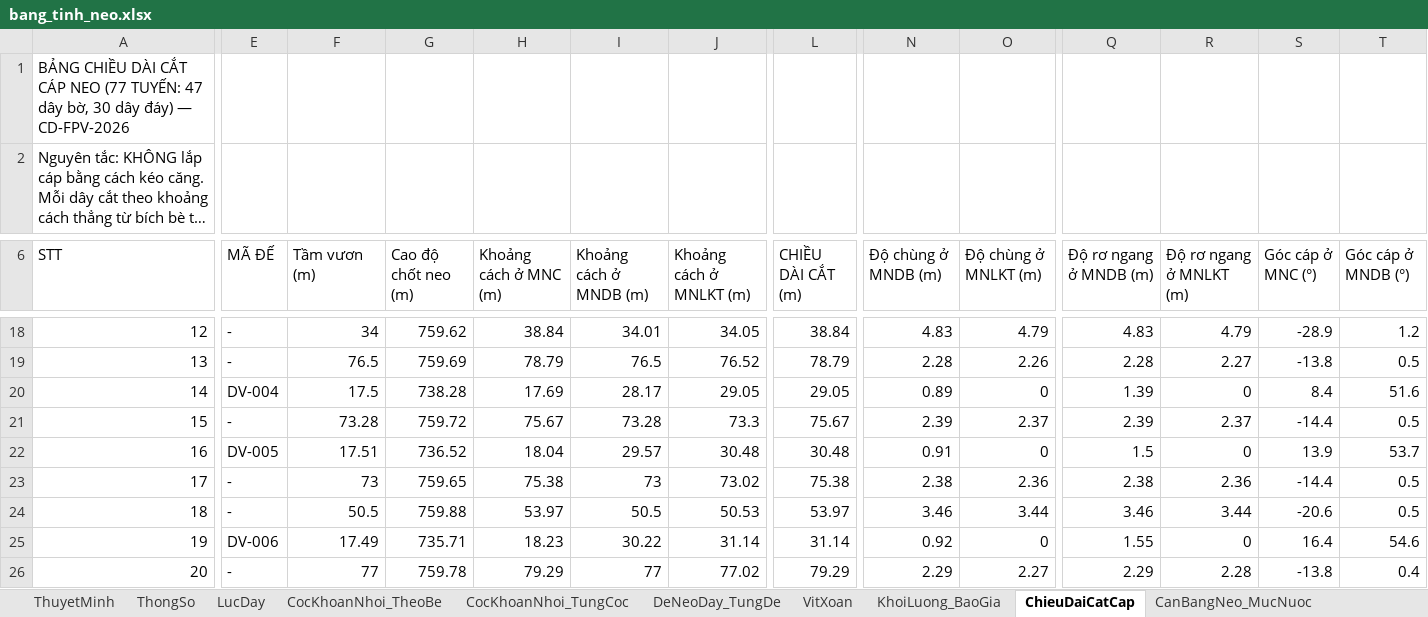
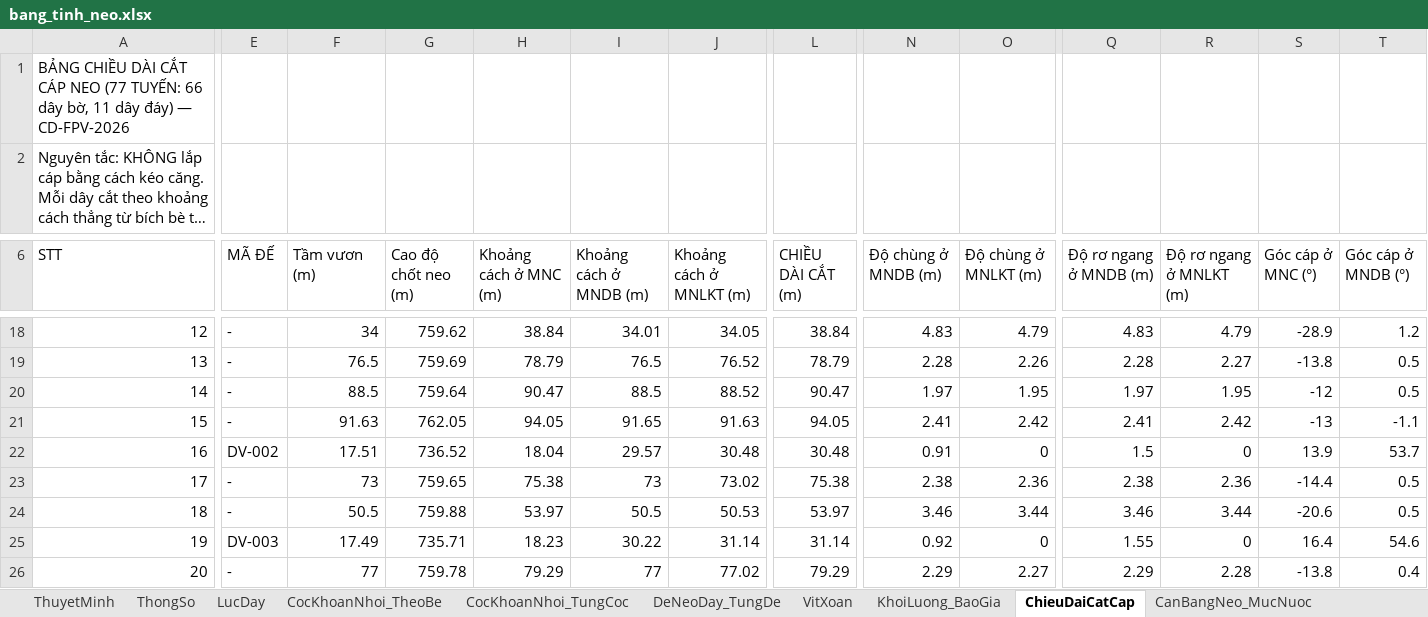
Before and after one commit to MinhNhat108/webneobe, an Excel workbook: docs/mat-bang-neo-chieng-dong/bang_tinh_neo.xlsx, sheet ChieuDaiCatCap, drawn as a sheet; only a part is shown, gaps mark what is left out; long unchanged cells end in …; values as stored, in another font and other column widths than the file's, no borders; the diff covers the shown part only; the diff names each change by its address in the sheet, - before the commit and + after, or states it on an @@ line.

```diff
--- a/docs/mat-bang-neo-chieng-dong/bang_tinh_neo.xlsx (sheet ChieuDaiCatCap)
+++ b/docs/mat-bang-neo-chieng-dong/bang_tinh_neo.xlsx (sheet ChieuDaiCatCap)
-A1 (STT): …(77 TUYẾN: 47 dây bờ, 30 dây đáy)…
+A1 (STT): …(77 TUYẾN: 66 dây bờ, 11 dây đáy)…
-E20 (MÃ ĐẾ): DV-004
+E20 (MÃ ĐẾ): -
-F20 (Tầm vươn (m)): 17.5
+F20 (Tầm vươn (m)): 88.5
-G20 (Cao độ chốt neo (m)): 738.28
+G20 (Cao độ chốt neo (m)): 759.64
-H20 (Khoảng cách ở MNC (m)): 17.69
+H20 (Khoảng cách ở MNC (m)): 90.47
-I20 (Khoảng cách ở MNDB (m)): 28.17
+I20 (Khoảng cách ở MNDB (m)): 88.5
-J20 (Khoảng cách ở MNLKT (m)): 29.05
+J20 (Khoảng cách ở MNLKT (m)): 88.52
-L20 (CHIỀU DÀI CẮT (m)): 29.05
+L20 (CHIỀU DÀI CẮT (m)): 90.47
-N20 (Độ chùng ở MNDB (m)): 0.89
+N20 (Độ chùng ở MNDB (m)): 1.97
-O20 (Độ chùng ở MNLKT (m)): 0
+O20 (Độ chùng ở MNLKT (m)): 1.95
-Q20 (Độ rơ ngang ở MNDB (m)): 1.39
+Q20 (Độ rơ ngang ở MNDB (m)): 1.97
-R20 (Độ rơ ngang ở MNLKT (m)): 0
+R20 (Độ rơ ngang ở MNLKT (m)): 1.95
-S20 (Góc cáp ở MNC (°)): 8.4
+S20 (Góc cáp ở MNC (°)): -12
-T20 (Góc cáp ở MNDB (°)): 51.6
+T20 (Góc cáp ở MNDB (°)): 0.5
-F21 (Tầm vươn (m)): 73.28
+F21 (Tầm vươn (m)): 91.63
-G21 (Cao độ chốt neo (m)): 759.72
+G21 (Cao độ chốt neo (m)): 762.05
-H21 (Khoảng cách ở MNC (m)): 75.67
+H21 (Khoảng cách ở MNC (m)): 94.05
-I21 (Khoảng cách ở MNDB (m)): 73.28
+I21 (Khoảng cách ở MNDB (m)): 91.65
-J21 (Khoảng cách ở MNLKT (m)): 73.3
+J21 (Khoảng cách ở MNLKT (m)): 91.63
-L21 (CHIỀU DÀI CẮT (m)): 75.67
+L21 (CHIỀU DÀI CẮT (m)): 94.05
-N21 (Độ chùng ở MNDB (m)): 2.39
+N21 (Độ chùng ở MNDB (m)): 2.41
-O21 (Độ chùng ở MNLKT (m)): 2.37
+O21 (Độ chùng ở MNLKT (m)): 2.42
-Q21 (Độ rơ ngang ở MNDB (m)): 2.39
+Q21 (Độ rơ ngang ở MNDB (m)): 2.41
-R21 (Độ rơ ngang ở MNLKT (m)): 2.37
+R21 (Độ rơ ngang ở MNLKT (m)): 2.42
-S21 (Góc cáp ở MNC (°)): -14.4
+S21 (Góc cáp ở MNC (°)): -13
-T21 (Góc cáp ở MNDB (°)): 0.5
+T21 (Góc cáp ở MNDB (°)): -1.1
-E22 (MÃ ĐẾ): DV-005
+E22 (MÃ ĐẾ): DV-002
-E25 (MÃ ĐẾ): DV-006
+E25 (MÃ ĐẾ): DV-003
```
Also changed, not shown: 717 edited cells elsewhere in this sheet, sheet DeNeoDay_TungDe, sheet CocKhoanNhoi_TungCoc, sheet VitXoan, sheet CanBangNeo_MucNuoc, sheet ThuyetMinh, sheet KhoiLuong_BaoGia, 2 more sheets, docs/mat-bang-neo-chieng-dong/bang_thong_ke_neo_1_be.xlsx, public/docs_chieng_dong/HOCHIENGDONG_BANG_THONG_KE_NEO_1_BE.xlsx, 23 other files.
